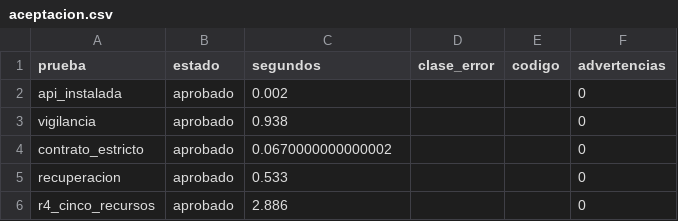
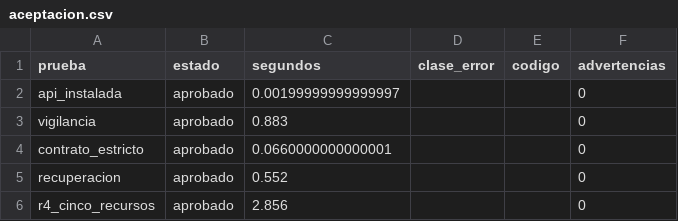
Before and after one commit to f-slg/fhirviews, a CSV file: data-raw/validacion-0.5.0.9000/cierre-r4/instalado-completo/piloto/aceptacion.csv, drawn as a sheet.

```diff
--- a/data-raw/validacion-0.5.0.9000/cierre-r4/instalado-completo/piloto/aceptacion.csv
+++ b/data-raw/validacion-0.5.0.9000/cierre-r4/instalado-completo/piloto/aceptacion.csv
@@ -1,6 +1,6 @@
 "prueba","estado","segundos","clase_error","codigo","advertencias"
-"api_instalada","aprobado",0.002,"","",0
-"vigilancia","aprobado",0.938,"","",0
-"contrato_estricto","aprobado",0.0670000000000002,"","",0
-"recuperacion","aprobado",0.533,"","",0
-"r4_cinco_recursos","aprobado",2.886,"","",0
+"api_instalada","aprobado",0.00199999999999997,"","",0
+"vigilancia","aprobado",0.883,"","",0
+"contrato_estricto","aprobado",0.0660000000000001,"","",0
+"recuperacion","aprobado",0.552,"","",0
+"r4_cinco_recursos","aprobado",2.856,"","",0
```
Also changed, not shown: data-raw/validacion-0.5.0.9000/cierre-r4/instalado-basico/piloto/aceptacion.csv, 10 other files.
